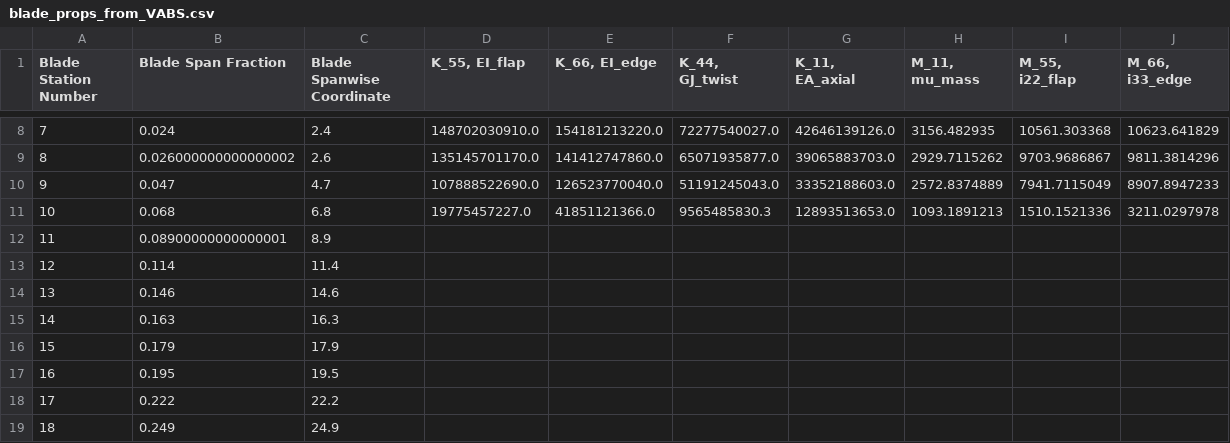
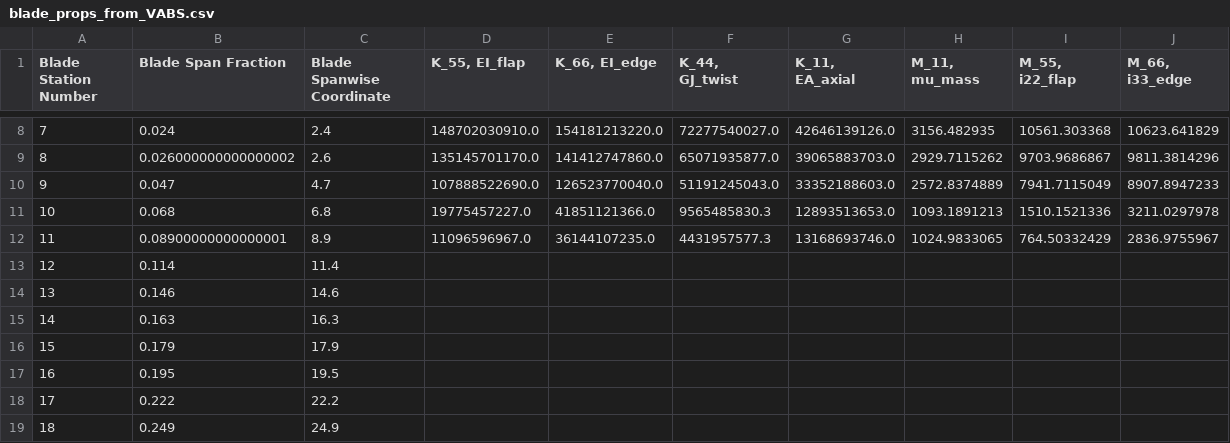
Before and after one commit to perryjohnson/biplaneblade, a CSV file: biplane_blade/blade_props_from_VABS.csv, drawn as a sheet; only a part is shown, gaps mark what is left out.

Commit message:
calculated VABS props for biplane stn11

```diff
--- a/biplane_blade/blade_props_from_VABS.csv
+++ b/biplane_blade/blade_props_from_VABS.csv
@@ -11,3 +11,3 @@ Blade Station Number,Blade Span Fraction,Blade Spanwise Coordinate,"K_55, EI_fla
 10,0.068,6.8,19775457227.0,41851121366.0,9565485830.3,12893513653.0,1093.1891213,1510.1521336,3211.0297978
-11,0.08900000000000001,8.9,,,,,,,
+11,0.08900000000000001,8.9,11096596967.0,36144107235.0,4431957577.3,13168693746.0,1024.9833065,764.50332429,2836.9755967
 12,0.114,11.4,,,,,,,
```
Also changed, not shown: 5 other files.
